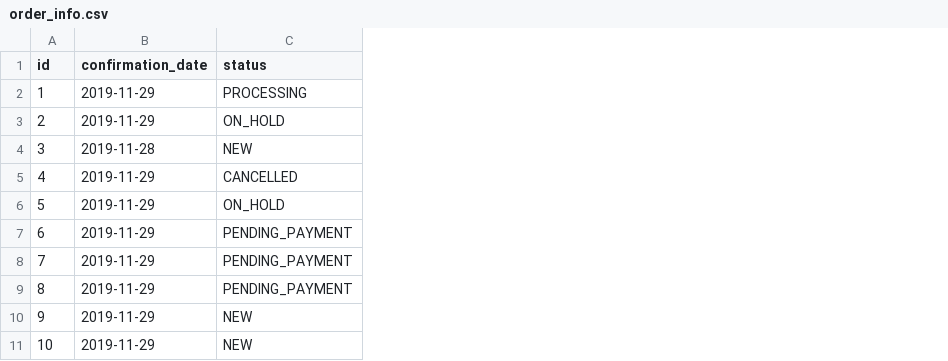
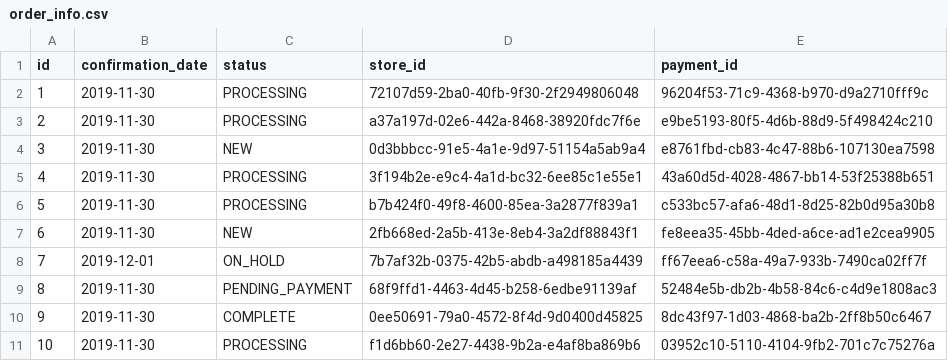
Before and after one commit to eaglebh/backend-challenge, a CSV file: order/src/main/resources/config/liquibase/fake-data/order_info.csv, drawn as a sheet; the diff names each change by its address in the sheet, - before the commit and + after, or states it on an @@ line.

Commit message:
adding store and payment ids to orderInfo

```diff
--- a/order/src/main/resources/config/liquibase/fake-data/order_info.csv
+++ b/order/src/main/resources/config/liquibase/fake-data/order_info.csv
+column D (store_id), rows 2-11: 72107d59-2ba0-40fb-9f30-2f2949806048 | a37a197d-02e6-442a-8468-38920fdc7f6e | 0d3bbbcc-91e5-4a1e-9d97-51154a5ab9a4 | 3f194b2e-e9c4-4a1d-bc32-6ee85c1e55e1 | b7b424f0-49f8-4600-85ea-3a2877f839a1 | 2fb668ed-2a5b-413e-8eb4-3a2df88843f1 | 7b7af32b-0375-42b5-abdb-a498185a4439 | 68f9ffd1-4463-4d45-b258-6edbe91139af | 0ee50691-79a0-4572-8f4d-9d0400d45825 | f1d6bb60-2e27-4438-9b2a-e4af8ba869b6
+column E (payment_id), rows 2-11: 96204f53-71c9-4368-b970-d9a2710fff9c | e9be5193-80f5-4d6b-88d9-5f498424c210 | e8761fbd-cb83-4c47-88b6-107130ea7598 | 43a60d5d-4028-4867-bb14-53f25388b651 | c533bc57-afa6-48d1-8d25-82b0d95a30b8 | fe8eea35-45bb-4ded-a6ce-ad1e2cea9905 | ff67eea6-c58a-49a7-933b-7490ca02ff7f | 52484e5b-db2b-4b58-84c6-c4d9e1808ac3 | 8dc43f97-1d03-4868-ba2b-2ff8b50c6467 | 03952c10-5110-4104-9fb2-701c7c75276a
-B2:B3 (confirmation_date): 2019-11-29
+B2:B3 (confirmation_date): 2019-11-30
-C3 (status): ON_HOLD
+C3 (status): PROCESSING
-B4 (confirmation_date): 2019-11-28
+B4 (confirmation_date): 2019-11-30
-B5:B7 (confirmation_date): 2019-11-29
+B5:B7 (confirmation_date): 2019-11-30
-C5 (status): CANCELLED
+C5 (status): PROCESSING
-C6 (status): ON_HOLD
+C6 (status): PROCESSING
-C7 (status): PENDING_PAYMENT
+C7 (status): NEW
-B8 (confirmation_date): 2019-11-29
+B8 (confirmation_date): 2019-12-01
-C8 (status): PENDING_PAYMENT
+C8 (status): ON_HOLD
-B9:B11 (confirmation_date): 2019-11-29
+B9:B11 (confirmation_date): 2019-11-30
-C10 (status): NEW
+C10 (status): COMPLETE
-C11 (status): NEW
+C11 (status): PROCESSING
```
Also changed, not shown: 13 other files.
